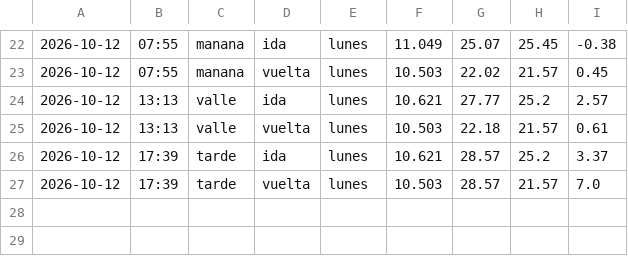
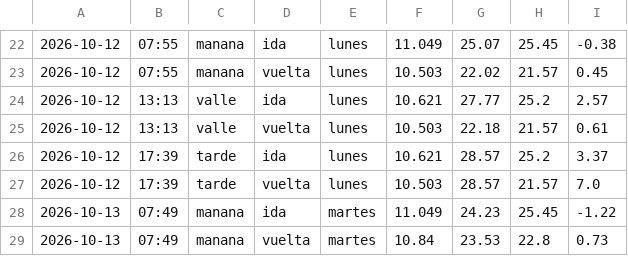
Before and after one commit to Attentive5570/impacto-rotonda, a CSV file: datos_despues.csv, drawn as a sheet; only a part is shown, gaps mark what is left out.

```diff
--- a/datos_despues.csv
+++ b/datos_despues.csv
@@ -27 +27,3 @@
 2026-10-12,17:39,tarde,vuelta,lunes,10.503,28.57,21.57,7.0
+2026-10-13,07:49,manana,ida,martes,11.049,24.23,25.45,-1.22
+2026-10-13,07:49,manana,vuelta,martes,10.84,23.53,22.8,0.73
```
